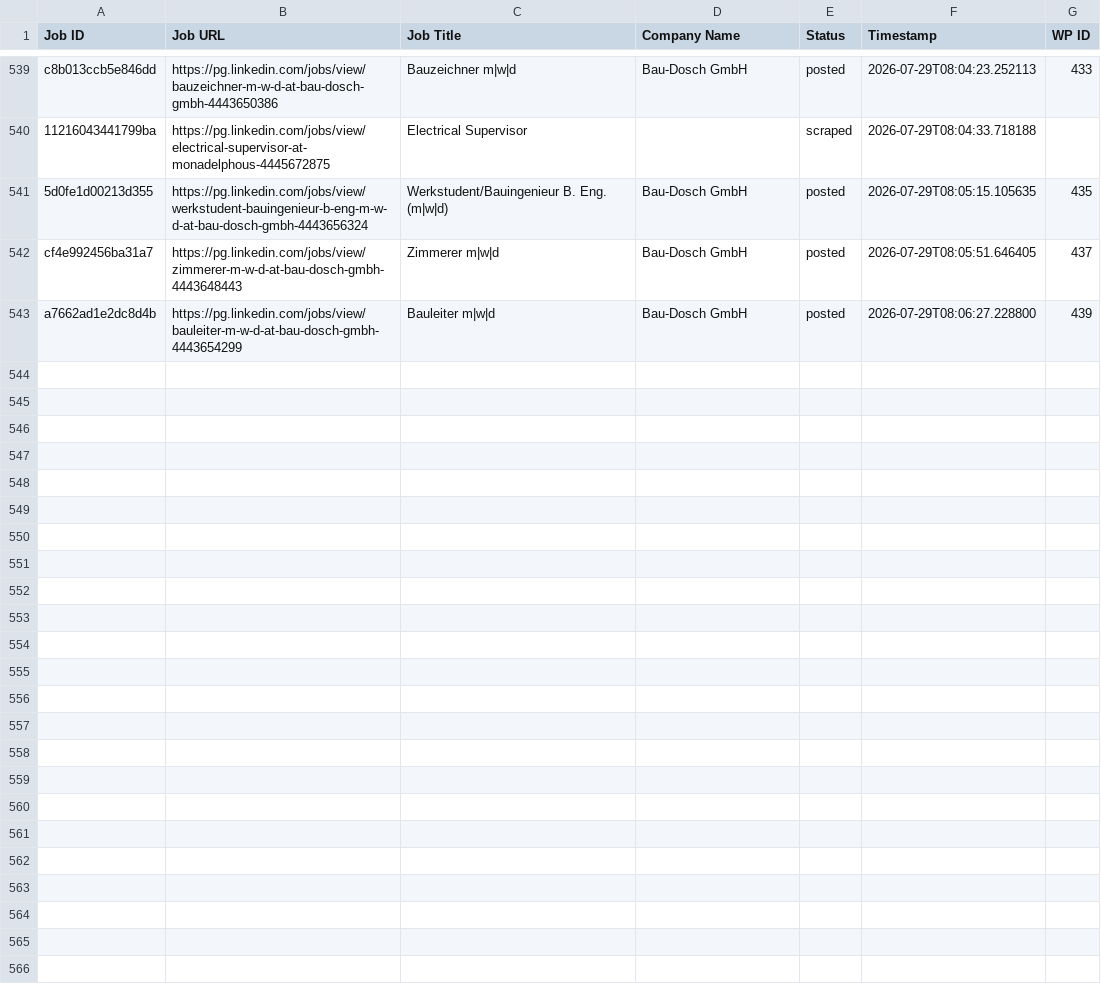
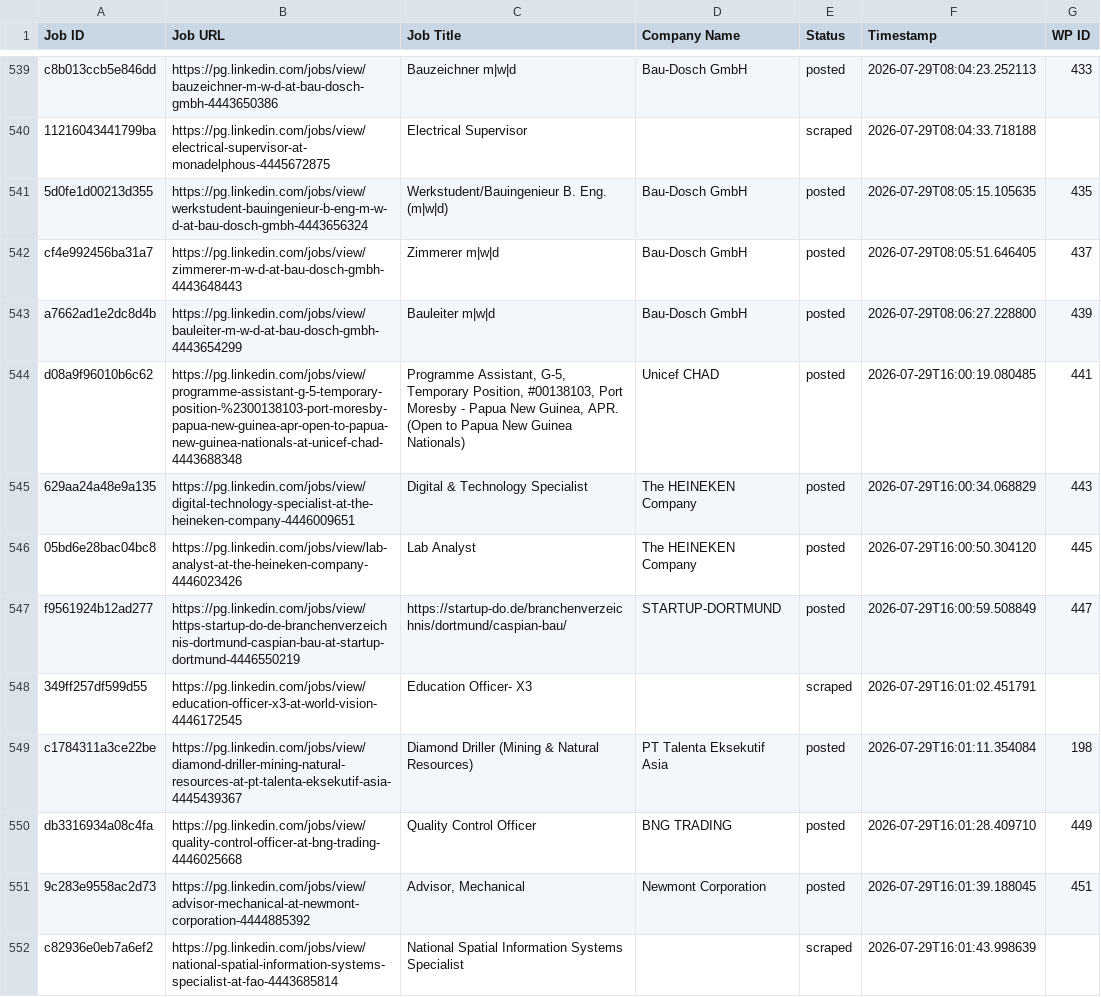
Before and after one commit to innovationinc2000/pg, a CSV file: processed_jobs.csv, drawn as a sheet; only a part is shown, gaps mark what is left out; the diff names each change by its address in the sheet, - before the commit and + after, or states it on an @@ line.

```diff
--- a/processed_jobs.csv
+++ b/processed_jobs.csv
+row 544: d08a9f96010b6c62 | https://pg.linkedin.com/jobs/view/programme-assistant-g-5-temporary-position-%2300138103-port-moresby-papua-new-guinea-apr-open-to-papua-new-guinea-nationals-at-unicef-chad-4443688348 | Programme Assistant, G-5, Temporary Position, #00138103, Port Moresby - Papua New Guinea, APR. (Open to Papua New Guinea Nationals) | Unicef CHAD | posted | 2026-07-29T16:00:19.080485 | 441
+row 545: 629aa24a48e9a135 | https://pg.linkedin.com/jobs/view/digital-technology-specialist-at-the-heineken-company-4446009651 | Digital & Technology Specialist | The HEINEKEN Company | posted | 2026-07-29T16:00:34.068829 | 443
+row 546: 05bd6e28bac04bc8 | https://pg.linkedin.com/jobs/view/lab-analyst-at-the-heineken-company-4446023426 | Lab Analyst | The HEINEKEN Company | posted | 2026-07-29T16:00:50.304120 | 445
+row 547: f9561924b12ad277 | https://pg.linkedin.com/jobs/view/https-startup-do-de-branchenverzeichnis-dortmund-caspian-bau-at-startup-dortmund-4446550219 | https://startup-do.de/branchenverzeichnis/dortmund/caspian-bau/ | STARTUP-DORTMUND | posted | 2026-07-29T16:00:59.508849 | 447
+row 548: 349ff257df599d55 | https://pg.linkedin.com/jobs/view/education-officer-x3-at-world-vision-4446172545 | Education Officer- X3 |  | scraped | 2026-07-29T16:01:02.451791
+row 549: c1784311a3ce22be | https://pg.linkedin.com/jobs/view/diamond-driller-mining-natural-resources-at-pt-talenta-eksekutif-asia-4445439367 | Diamond Driller (Mining & Natural Resources) | PT Talenta Eksekutif Asia | posted | 2026-07-29T16:01:11.354084 | 198
+row 550: db3316934a08c4fa | https://pg.linkedin.com/jobs/view/quality-control-officer-at-bng-trading-4446025668 | Quality Control Officer | BNG TRADING | posted | 2026-07-29T16:01:28.409710 | 449
+row 551: 9c283e9558ac2d73 | https://pg.linkedin.com/jobs/view/advisor-mechanical-at-newmont-corporation-4444885392 | Advisor, Mechanical | Newmont Corporation | posted | 2026-07-29T16:01:39.188045 | 451
+row 552: c82936e0eb7a6ef2 | https://pg.linkedin.com/jobs/view/national-spatial-information-systems-specialist-at-fao-4443685814 | National Spatial Information Systems Specialist |  | scraped | 2026-07-29T16:01:43.998639
```
